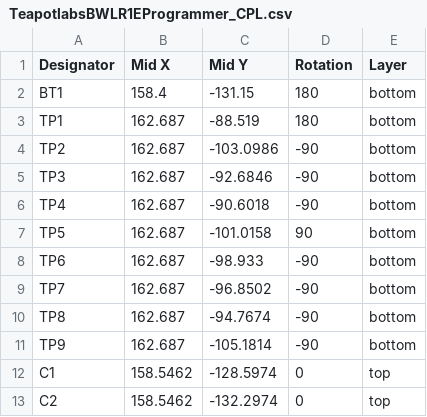
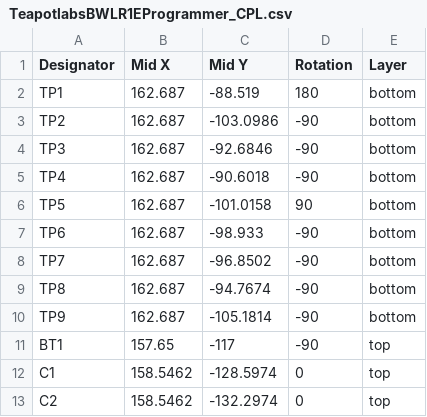
Before and after one commit to teapotlaboratories/bwlr1e, a CSV file: hardware/programmer/kicad/production/TeapotlabsBWLR1EProgrammer_CPL.csv, drawn as a sheet; only a part is shown; removed rows and columns are numbered as before the commit, all else as after; the diff names each change by its address in the sheet, - before the commit and + after, or states it on an @@ line.

```diff
--- a/hardware/programmer/kicad/production/TeapotlabsBWLR1EProgrammer_CPL.csv
+++ b/hardware/programmer/kicad/production/TeapotlabsBWLR1EProgrammer_CPL.csv
-row 2: BT1 | 158.4 | -131.15 | 180 | bottom
+row 11: BT1 | 157.65 | -117 | -90 | top
```
Also changed, not shown: 6 other files.
